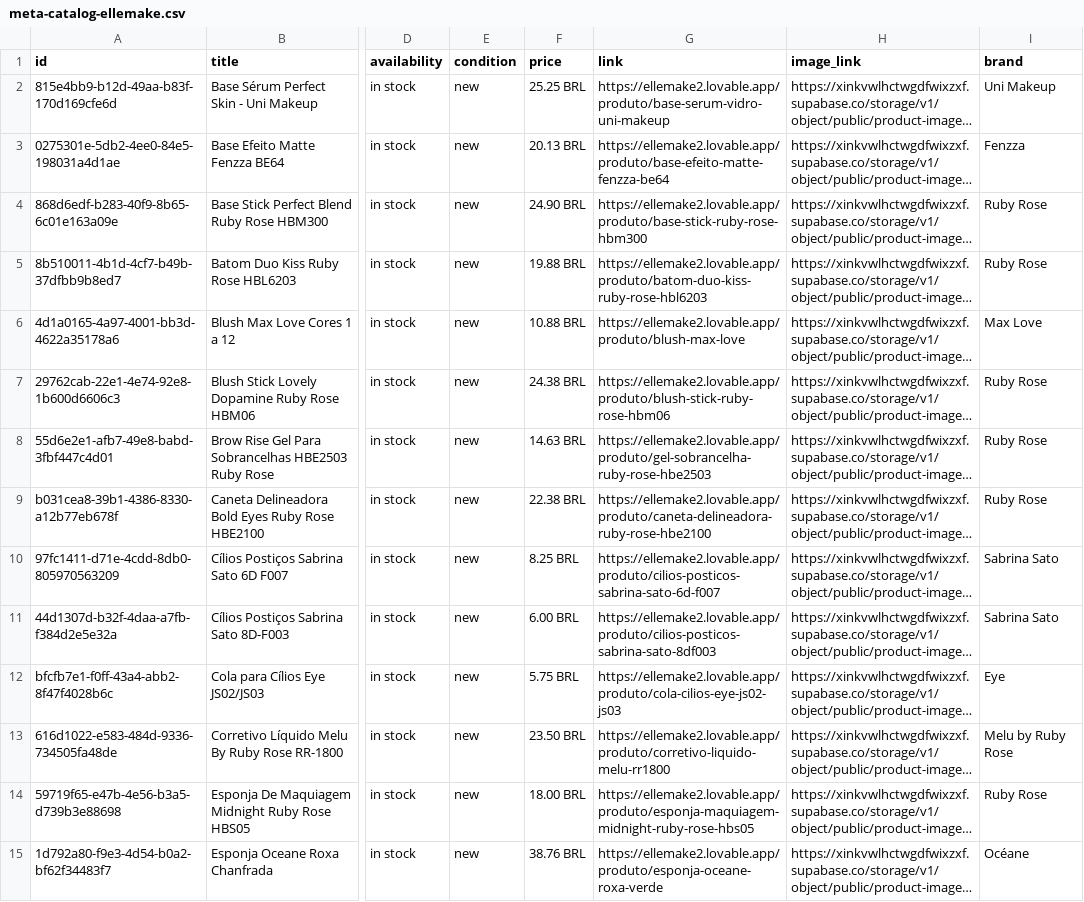
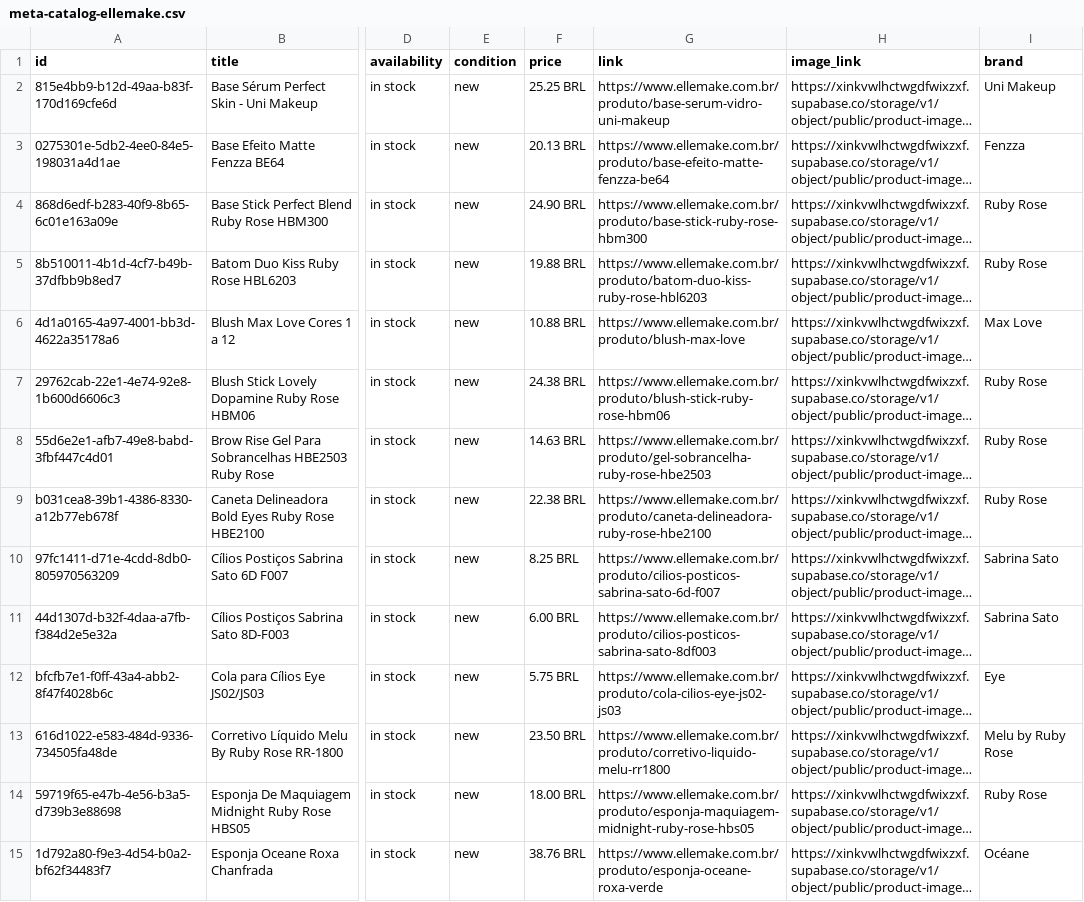
Before and after one commit to fumed2015/elle-make-loja-virtual, a CSV file: public/meta-catalog-ellemake.csv, drawn as a sheet; only a part is shown, gaps mark what is left out; long unchanged cells end in …; the diff covers the shown part only; the diff names each change by its address in the sheet, - before the commit and + after, or states it on an @@ line.

```diff
--- a/public/meta-catalog-ellemake.csv
+++ b/public/meta-catalog-ellemake.csv
-G2 (link): https://ellemake2.lovable.app/produto/base-serum-vidro-uni-makeup
+G2 (link): https://www.ellemake.com.br/produto/base-serum-vidro-uni-makeup
-G3 (link): https://ellemake2.lovable.app/produto/base-efeito-matte-fenzza-be64
+G3 (link): https://www.ellemake.com.br/produto/base-efeito-matte-fenzza-be64
-G4 (link): https://ellemake2.lovable.app/produto/base-stick-ruby-rose-hbm300
+G4 (link): https://www.ellemake.com.br/produto/base-stick-ruby-rose-hbm300
-G5 (link): https://ellemake2.lovable.app/produto/batom-duo-kiss-ruby-rose-hbl6203
+G5 (link): https://www.ellemake.com.br/produto/batom-duo-kiss-ruby-rose-hbl6203
-G6 (link): https://ellemake2.lovable.app/produto/blush-max-love
+G6 (link): https://www.ellemake.com.br/produto/blush-max-love
-G7 (link): https://ellemake2.lovable.app/produto/blush-stick-ruby-rose-hbm06
+G7 (link): https://www.ellemake.com.br/produto/blush-stick-ruby-rose-hbm06
-G8 (link): https://ellemake2.lovable.app/produto/gel-sobrancelha-ruby-rose-hbe2503
+G8 (link): https://www.ellemake.com.br/produto/gel-sobrancelha-ruby-rose-hbe2503
-G9 (link): https://ellemake2.lovable.app/produto/caneta-delineadora-ruby-rose-hbe2100
+G9 (link): https://www.ellemake.com.br/produto/caneta-delineadora-ruby-rose-hbe2100
-G10 (link): https://ellemake2.lovable.app/produto/cilios-posticos-sabrina-sato-6d-f007
+G10 (link): https://www.ellemake.com.br/produto/cilios-posticos-sabrina-sato-6d-f007
-G11 (link): https://ellemake2.lovable.app/produto/cilios-posticos-sabrina-sato-8df003
+G11 (link): https://www.ellemake.com.br/produto/cilios-posticos-sabrina-sato-8df003
-G12 (link): https://ellemake2.lovable.app/produto/cola-cilios-eye-js02-js03
+G12 (link): https://www.ellemake.com.br/produto/cola-cilios-eye-js02-js03
-G13 (link): https://ellemake2.lovable.app/produto/corretivo-liquido-melu-rr1800
+G13 (link): https://www.ellemake.com.br/produto/corretivo-liquido-melu-rr1800
-G14 (link): https://ellemake2.lovable.app/produto/esponja-maquiagem-midnight-ruby-rose-hbs05
+G14 (link): https://www.ellemake.com.br/produto/esponja-maquiagem-midnight-ruby-rose-hbs05
-G15 (link): https://ellemake2.lovable.app/produto/esponja-oceane-roxa-verde
+G15 (link): https://www.ellemake.com.br/produto/esponja-oceane-roxa-verde
```
Also changed, not shown: 31 edited cells elsewhere in this file.
